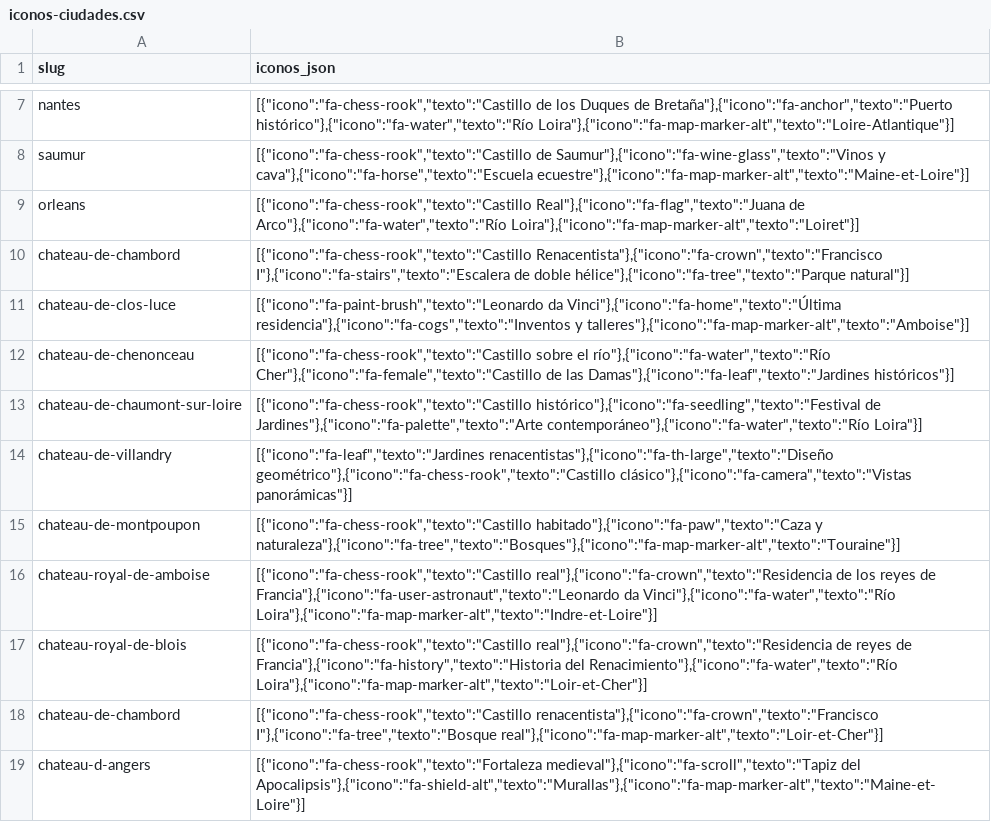
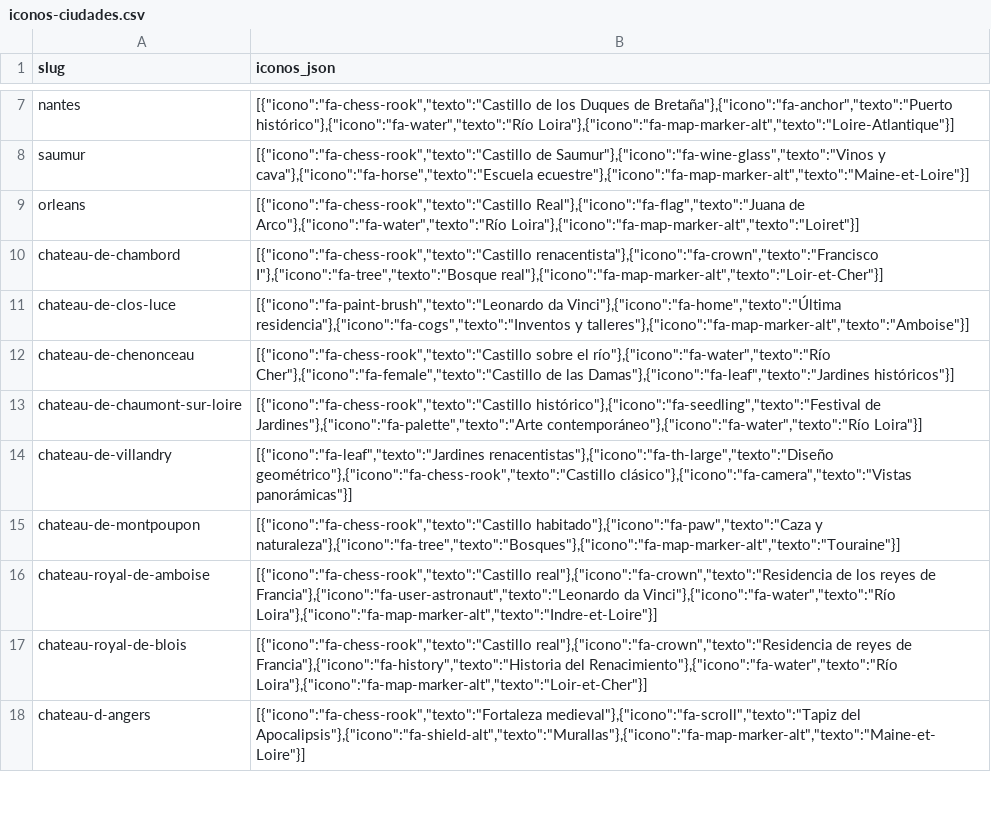
Before and after one commit to luxen4/castillos-del-loira, a CSV file: chateaux/data/iconos-ciudades.csv (was iconos-ciudades.csv), drawn as a sheet; only a part is shown, gaps mark what is left out.

```diff
--- a/iconos-ciudades.csv
+++ b/chateaux/data/iconos-ciudades.csv
@@ -9,3 +9,3 @@ saumur,"[{""icono"":""fa-chess-rook"",""texto"":""Castillo de Saumur""},{""icono
 orleans,"[{""icono"":""fa-chess-rook"",""texto"":""Castillo Real""},{""icono"":""fa-flag"",""texto"":""Juana de Arco""},{""icono"":""fa-water"",""texto"":""Río Loira""},{""icono"":""fa-map-marker-alt"",""texto"":""Loiret""}]"
-chateau-de-chambord,"[{""icono"":""fa-chess-rook"",""texto"":""Castillo Renacentista""},{""icono"":""fa-crown"",""texto"":""Francisco I""},{""icono"":""fa-stairs"",""texto"":""Escalera de doble hélice""},{""icono"":""fa-tree"",""texto"":""Parque natural""}]"
+chateau-de-chambord,"[{""icono"":""fa-chess-rook"",""texto"":""Castillo renacentista""},{""icono"":""fa-crown"",""texto"":""Francisco I""},{""icono"":""fa-tree"",""texto"":""Bosque real""},{""icono"":""fa-map-marker-alt"",""texto"":""Loir-et-Cher""}]"
 chateau-de-clos-luce,"[{""icono"":""fa-paint-brush"",""texto"":""Leonardo da Vinci""},{""icono"":""fa-home"",""texto"":""Última residencia""},{""icono"":""fa-cogs"",""texto"":""Inventos y talleres""},{""icono"":""fa-map-marker-alt"",""texto"":""Amboise""}]"
@@ -17,3 +17,2 @@ chateau-royal-de-amboise,"[{""icono"":""fa-chess-rook"",""texto"":""Castillo rea
 chateau-royal-de-blois,"[{""icono"":""fa-chess-rook"",""texto"":""Castillo real""},{""icono"":""fa-crown"",""texto"":""Residencia de reyes de Francia""},{""icono"":""fa-history"",""texto"":""Historia del Renacimiento""},{""icono"":""fa-water"",""texto"":""Río Loira""},{""icono"":""fa-map-marker-alt"",""texto"":""Loir-et-Cher""}]"
-chateau-de-chambord,"[{""icono"":""fa-chess-rook"",""texto"":""Castillo renacentista""},{""icono"":""fa-crown"",""texto"":""Francisco I""},{""icono"":""fa-tree"",""texto"":""Bosque real""},{""icono"":""fa-map-marker-alt"",""texto"":""Loir-et-Cher""}]"
 chateau-d-angers,"[{""icono"":""fa-chess-rook"",""texto"":""Fortaleza medieval""},{""icono"":""fa-scroll"",""texto"":""Tapiz del Apocalipsis""},{""icono"":""fa-shield-alt"",""texto"":""Murallas""},{""icono"":""fa-map-marker-alt"",""texto"":""Maine-et-Loire""}]"
```
Also changed, not shown: localidades/data/que-ver.csv, 43 other files.
